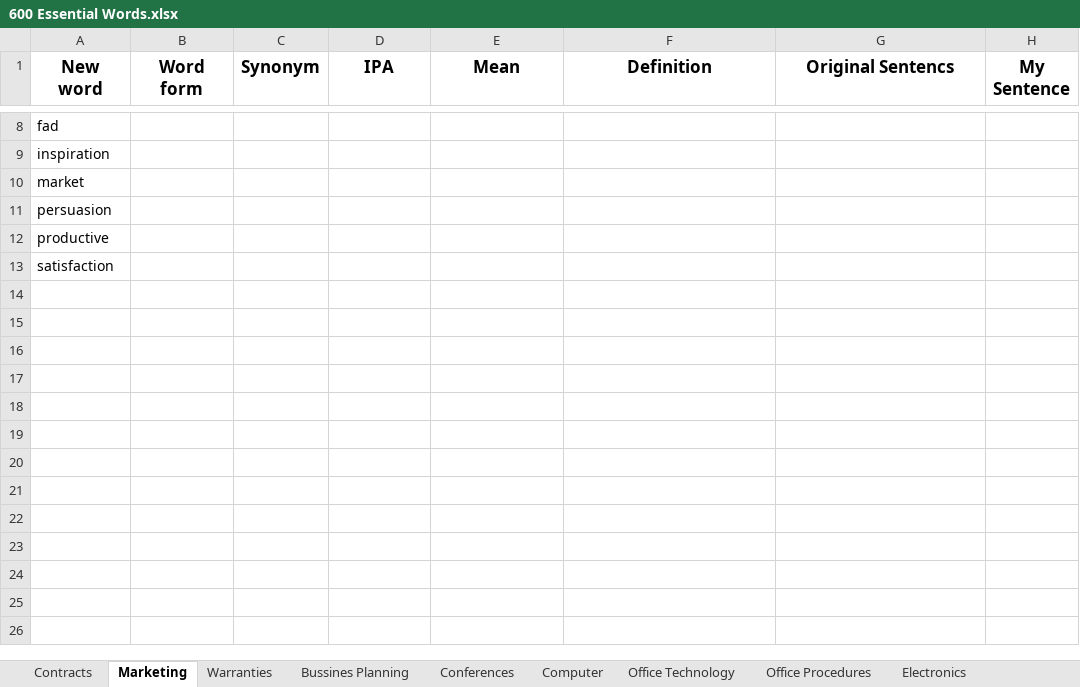
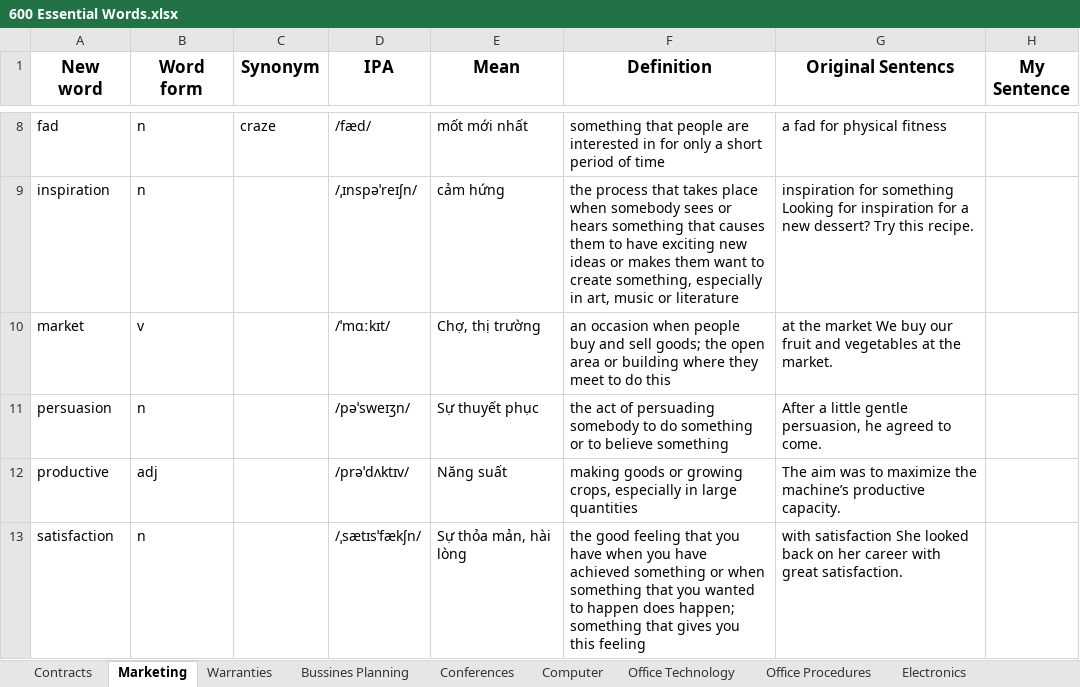
Before and after one commit to o0Poseidon0o/tuvung600, an Excel workbook: 600 Essential Words.xlsx, sheet Marketing, drawn as a sheet; only a part is shown, gaps mark what is left out; values as stored, in another font and other column widths than the file's, no borders; the diff covers the shown part only; the diff names each change by its address in the sheet, - before the commit and + after, or states it on an @@ line.

```diff
--- a/600 Essential Words.xlsx (sheet Marketing)
+++ b/600 Essential Words.xlsx (sheet Marketing)
-B8:B9 (Word form): (empty)
+B8:B9 (Word form): n
-C8 (Synonym): (empty)
+C8 (Synonym): craze
-D8 (IPA): (empty)
+D8 (IPA): /fæd/
-E8 (Mean): (empty)
+E8 (Mean): mốt mới nhất
-F8 (Definition): (empty)
+F8 (Definition): something that people are interested in for only a short period of time
-G8 (Original Sentencs): (empty)
+G8 (Original Sentencs): a fad for physical fitness
-D9 (IPA): (empty)
+D9 (IPA): /ˌɪnspəˈreɪʃn/
-E9 (Mean): (empty)
+E9 (Mean): cảm hứng
-F9 (Definition): (empty)
+F9 (Definition): the process that takes place when somebody sees or hears something that causes them to have exciting new ideas or makes them want to create something, especially in art, music or literature
-G9 (Original Sentencs): (empty)
+G9 (Original Sentencs): inspiration for something Looking for inspiration for a new dessert? Try this recipe.
-B10 (Word form): (empty)
+B10 (Word form): v
-D10 (IPA): (empty)
+D10 (IPA): /ˈmɑːkɪt/
-E10 (Mean): (empty)
+E10 (Mean): Chợ, thị trường
-F10 (Definition): (empty)
+F10 (Definition): an occasion when people buy and sell goods; the open area or building where they meet to do this
-G10 (Original Sentencs): (empty)
+G10 (Original Sentencs): at the market We buy our fruit and vegetables at the market.
-B11 (Word form): (empty)
+B11 (Word form): n
-D11 (IPA): (empty)
+D11 (IPA): /pəˈsweɪʒn/
-E11 (Mean): (empty)
+E11 (Mean): Sự thuyết phục
-F11 (Definition): (empty)
+F11 (Definition): the act of persuading somebody to do something or to believe something
-G11 (Original Sentencs): (empty)
+G11 (Original Sentencs): After a little gentle persuasion, he agreed to come.
-B12 (Word form): (empty)
+B12 (Word form): adj
-D12 (IPA): (empty)
+D12 (IPA): /prəˈdʌktɪv/
-E12 (Mean): (empty)
+E12 (Mean): Năng suất
-F12 (Definition): (empty)
+F12 (Definition): making goods or growing crops, especially in large quantities
-G12 (Original Sentencs): (empty)
+G12 (Original Sentencs): The aim was to maximize the machine’s productive capacity.
-B13 (Word form): (empty)
+B13 (Word form): n
-D13 (IPA): (empty)
+D13 (IPA): /ˌsætɪsˈfækʃn/
-E13 (Mean): (empty)
+E13 (Mean): Sự thỏa mản, hài lòng
-F13 (Definition): (empty)
+F13 (Definition): the good feeling that you have when you have achieved something or when something that you wanted to happen does happen; something that gives you this feeling
-G13 (Original Sentencs): (empty)
+G13 (Original Sentencs): with satisfaction She looked back on her career with great satisfaction.
```
Also changed, not shown: 30 edited cells elsewhere in this sheet, sheet Contracts.
